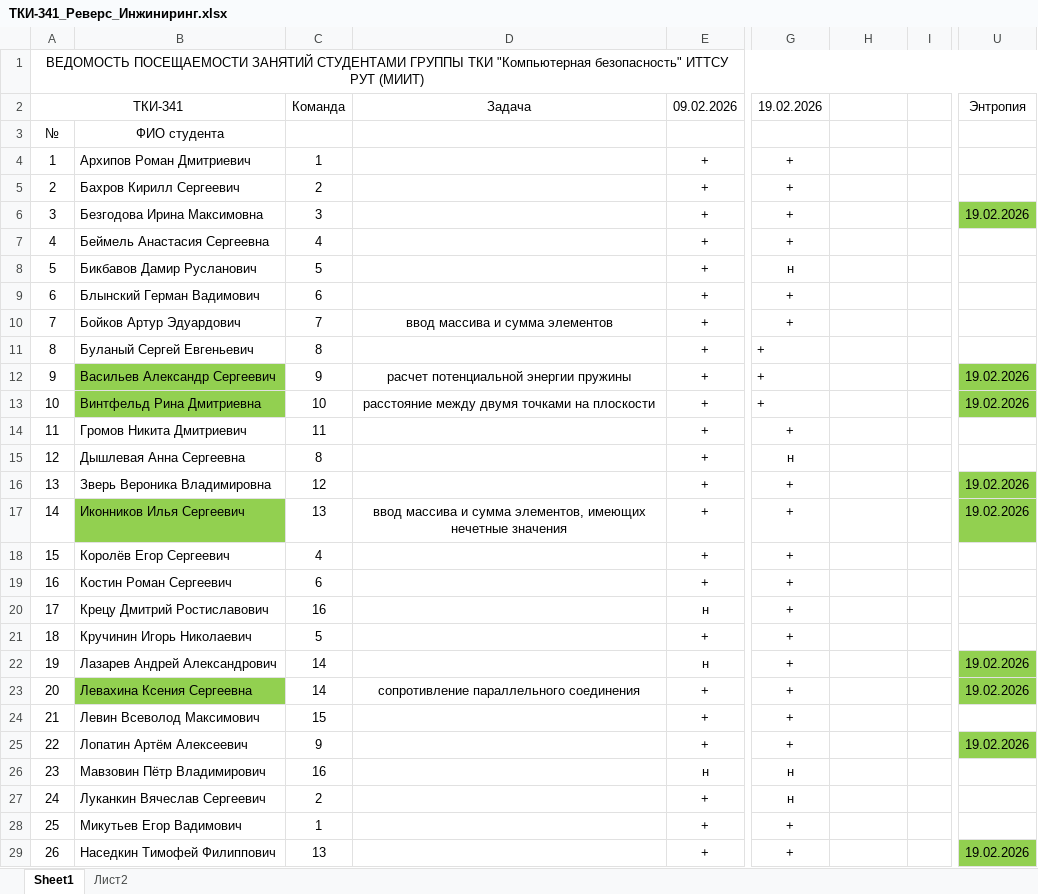
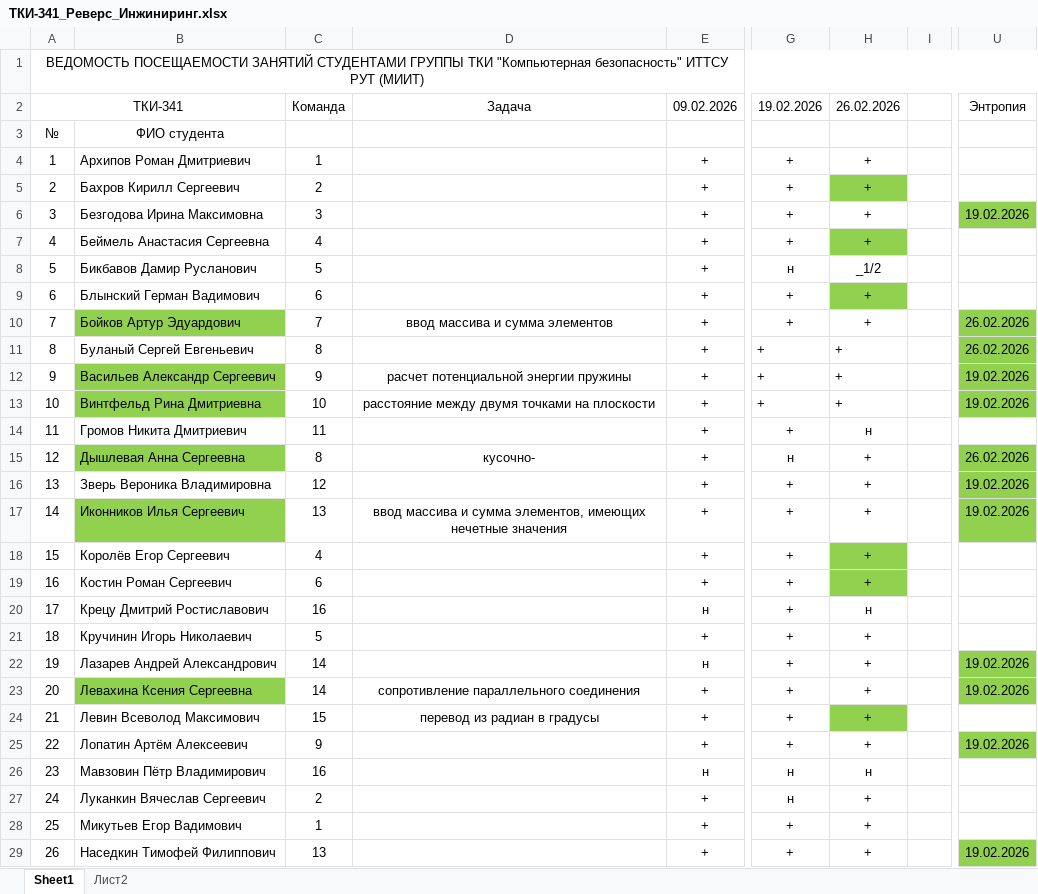
Before and after one commit to PeterMavzovin/Reverse_Engineering, an Excel workbook: ТКИ-341_Реверс_Инжиниринг.xlsx, sheet Sheet1, drawn as a sheet; only a part is shown, gaps mark what is left out; values as stored, in another font and other column widths than the file's, no borders; the diff covers the shown part only; the diff names each change by its address in the sheet, - before the commit and + after, or states it on an @@ line.

Commit message:
Обновлен список

```diff
--- a/ТКИ-341_Реверс_Инжиниринг.xlsx (sheet Sheet1)
+++ b/ТКИ-341_Реверс_Инжиниринг.xlsx (sheet Sheet1)
-H2: (empty)
+H2: 26.02.2026
-H4:H7 (26.02.2026): (empty)
+H4:H7 (26.02.2026): +
-H5 fill: none
+H5 fill: #92D050
-H7 fill: none
+H7 fill: #92D050
-H8 (26.02.2026): (empty)
+H8 (26.02.2026): _1/2
-H9:H13 (26.02.2026): (empty)
+H9:H13 (26.02.2026): +
-H9 fill: none
+H9 fill: #92D050
-B10 fill: none
+B10 fill: #92D050
-U10:U11 (Энтропия): (empty)
+U10:U11 (Энтропия): 26.02.2026
-U10:U11 fill: none
+U10:U11 fill: #92D050
-H14 (26.02.2026): (empty)
+H14 (26.02.2026): н
-B15 fill: none
+B15 fill: #92D050
-D15 (Задача): (empty)
+D15 (Задача): кусочно-
-H15:H19 (26.02.2026): (empty)
+H15:H19 (26.02.2026): +
-U15 (Энтропия): (empty)
+U15 (Энтропия): 26.02.2026
-U15 fill: none
+U15 fill: #92D050
-H18:H19 fill: none
+H18:H19 fill: #92D050
-H20 (26.02.2026): (empty)
+H20 (26.02.2026): н
-H21:H25 (26.02.2026): (empty)
+H21:H25 (26.02.2026): +
-D24 (Задача): (empty)
+D24 (Задача): перевод из радиан в градусы
-H24 fill: none
+H24 fill: #92D050
-H26 (26.02.2026): (empty)
+H26 (26.02.2026): н
-H27:H29 (26.02.2026): (empty)
+H27:H29 (26.02.2026): +
```
Also changed, not shown: 2 added rows, 8 edited cells and cell formats elsewhere in this sheet.
